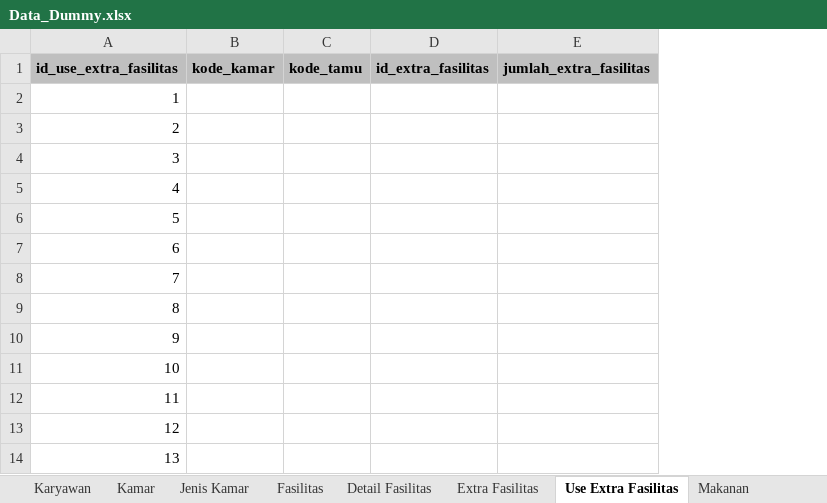
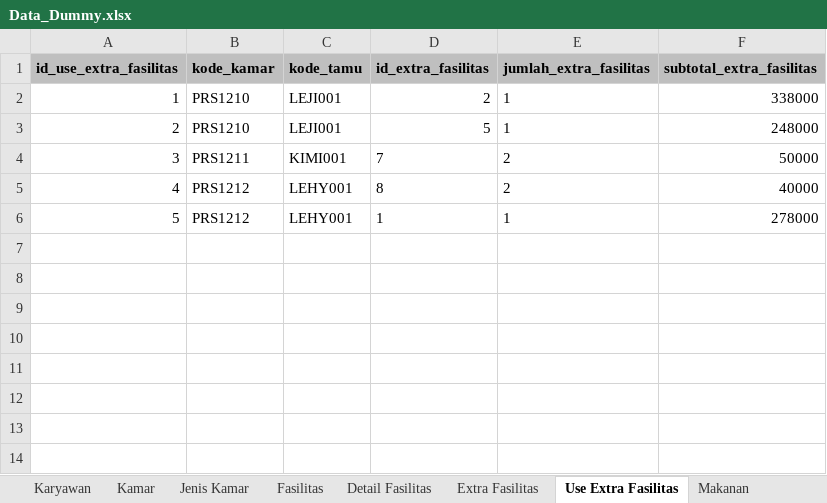
Before and after one commit to aaronlinggo/Project-PCS, an Excel workbook: database/Data_Dummy.xlsx, sheet Use Extra Fasilitas, drawn as a sheet; values as stored, in another font and other column widths than the file's, no borders; removed rows and columns are numbered as before the commit, all else as after; the diff names each change by its address in the sheet, - before the commit and + after, or states it on an @@ line.

```diff
--- a/database/Data_Dummy.xlsx (sheet Use Extra Fasilitas)
+++ b/database/Data_Dummy.xlsx (sheet Use Extra Fasilitas)
+column F (subtotal_extra_fasilitas), rows 2-6: 338000 | 248000 | 50000 | 40000 | 278000
-B2:B3 (kode_kamar): (empty)
+B2:B3 (kode_kamar): PRS1210
-C2:C3 (kode_tamu): (empty)
+C2:C3 (kode_tamu): LEJI001
-D2 (id_extra_fasilitas): (empty)
+D2 (id_extra_fasilitas): 2
-E2:E3 (jumlah_extra_fasilitas): (empty)
+E2:E3 (jumlah_extra_fasilitas): 1
-D3 (id_extra_fasilitas): (empty)
+D3 (id_extra_fasilitas): 5
-B4 (kode_kamar): (empty)
+B4 (kode_kamar): PRS1211
-C4 (kode_tamu): (empty)
+C4 (kode_tamu): KIMI001
-D4 (id_extra_fasilitas): (empty)
+D4 (id_extra_fasilitas): 7
-E4:E5 (jumlah_extra_fasilitas): (empty)
+E4:E5 (jumlah_extra_fasilitas): 2
-B5:B6 (kode_kamar): (empty)
+B5:B6 (kode_kamar): PRS1212
-C5:C6 (kode_tamu): (empty)
+C5:C6 (kode_tamu): LEHY001
-D5 (id_extra_fasilitas): (empty)
+D5 (id_extra_fasilitas): 8
-D6 (id_extra_fasilitas): (empty)
+D6 (id_extra_fasilitas): 1
-E6 (jumlah_extra_fasilitas): (empty)
+E6 (jumlah_extra_fasilitas): 1
-row 7: 6
-row 8: 7
-row 9: 8
-row 10: 9
-row 11: 10
-row 12: 11
-row 13: 12
-row 14: 13
```
Also changed, not shown: sheet Extra Fasilitas, sheet Reservasi, 3 other files.
